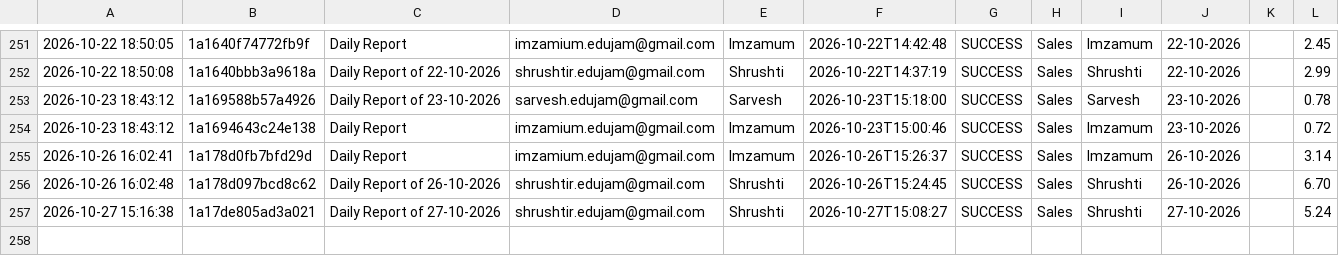
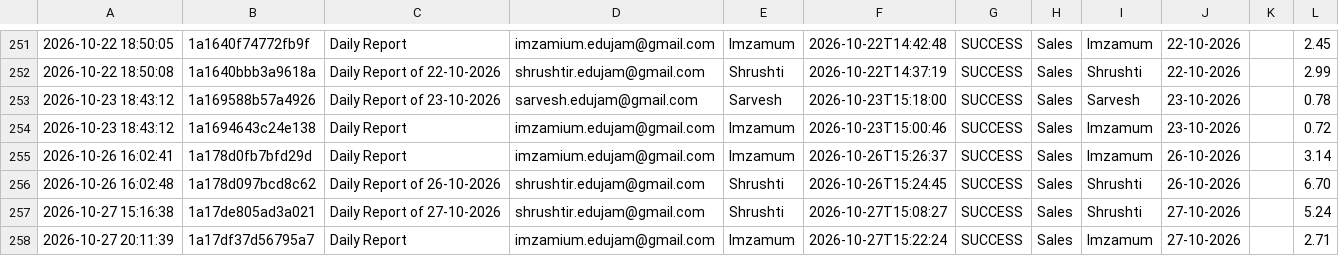
Before and after one commit to Hardik0241/Report_Automation_Dadar, a CSV file: Working_Report_Editor/logs/processing_logs.csv, drawn as a sheet; only a part is shown, gaps mark what is left out.

```diff
--- a/Working_Report_Editor/logs/processing_logs.csv
+++ b/Working_Report_Editor/logs/processing_logs.csv
@@ -257 +257,2 @@
 2026-10-27 15:16:38,1a17de805ad3a021,Daily Report of 27-10-2026,shrushtir.edujam@gmail.com,Shrushti,2026-10-27T15:08:27,SUCCESS,Sales,Shrushti,27-10-2026,,5.24
+2026-10-27 20:11:39,1a17df37d56795a7,Daily Report,imzamium.edujam@gmail.com,Imzamum,2026-10-27T15:22:24,SUCCESS,Sales,Imzamum,27-10-2026,,2.71
```
